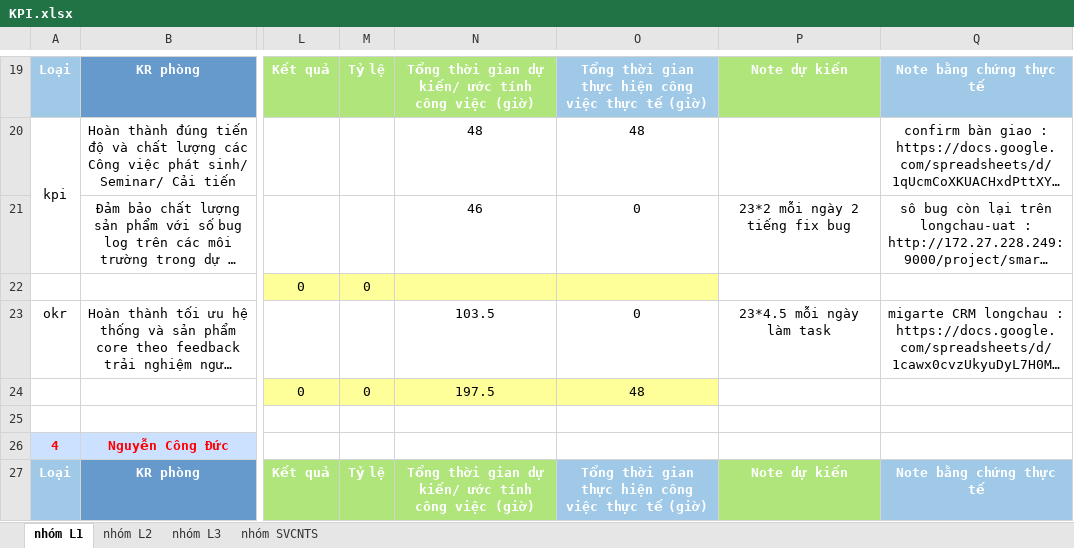
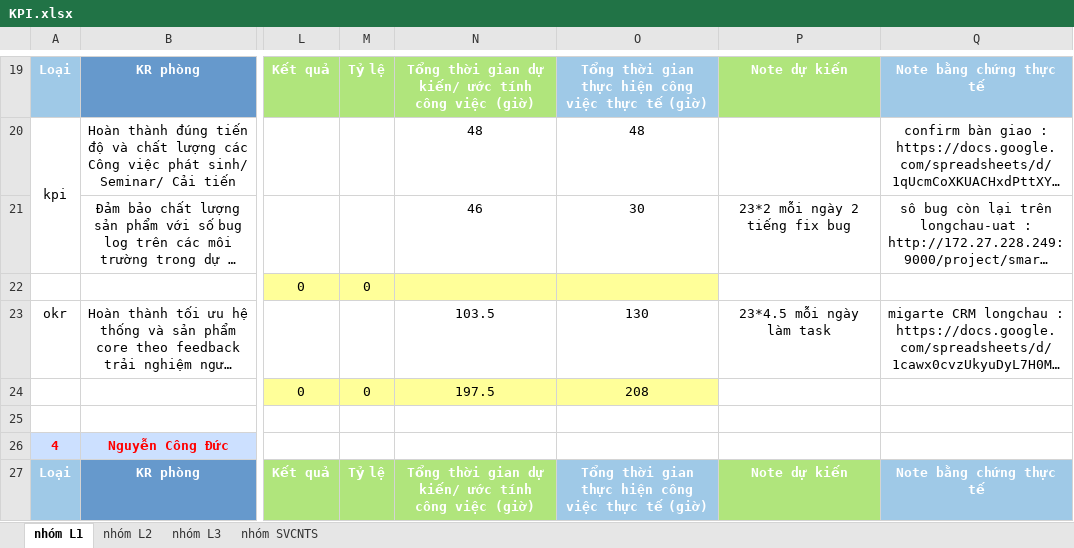
Before and after one commit to Giangphhe228/HRtool, an Excel workbook: outputExcel/KPI.xlsx, sheet nhóm L1, drawn as a sheet; only a part is shown, gaps mark what is left out; long unchanged cells end in …; values as stored, in another font and other column widths than the file's, no borders; the diff names each change by its address in the sheet, - before the commit and + after, or states it on an @@ line.

```diff
--- a/outputExcel/KPI.xlsx (sheet nhóm L1)
+++ b/outputExcel/KPI.xlsx (sheet nhóm L1)
-O21: 0
+O21: 30
-O23: 0
+O23: 130
-O24: 48
+O24: 208
```
Also changed, not shown: sheet nhóm L2, kpiExcelSheet/nhóm L1.xlsx, kpiExcelSheet/nhóm L2.xlsx, 3 other files.
